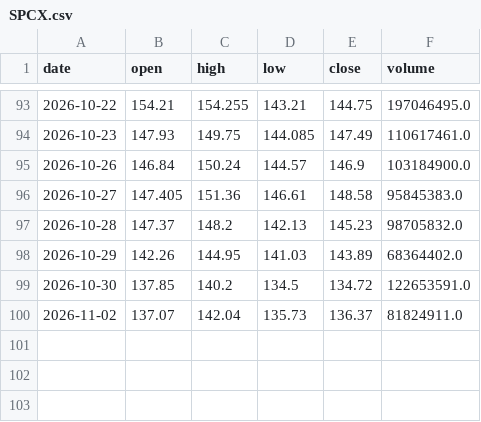
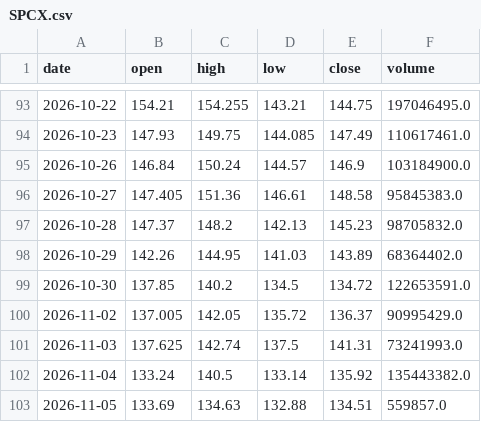
Before and after one commit to CRCBIT/STOCK_PREDICT, a CSV file: published/history/SPCX.csv, drawn as a sheet; only a part is shown, gaps mark what is left out.

```diff
--- a/published/history/SPCX.csv
+++ b/published/history/SPCX.csv
@@ -99,2 +99,5 @@ date,open,high,low,close,volume
 2026-10-30,137.85,140.2,134.5,134.72,122653591.0
-2026-11-02,137.07,142.04,135.73,136.37,81824911.0
+2026-11-02,137.005,142.05,135.72,136.37,90995429.0
+2026-11-03,137.625,142.74,137.5,141.31,73241993.0
+2026-11-04,133.24,140.5,133.14,135.92,135443382.0
+2026-11-05,133.69,134.63,132.88,134.51,559857.0
```
Also changed, not shown: published/history/042700.csv, published/history/RAM.csv, 48 other files.
